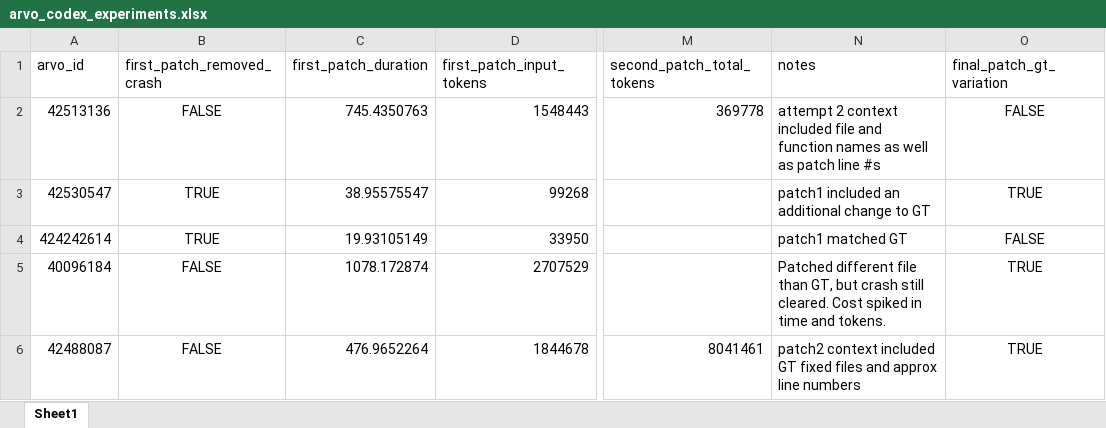
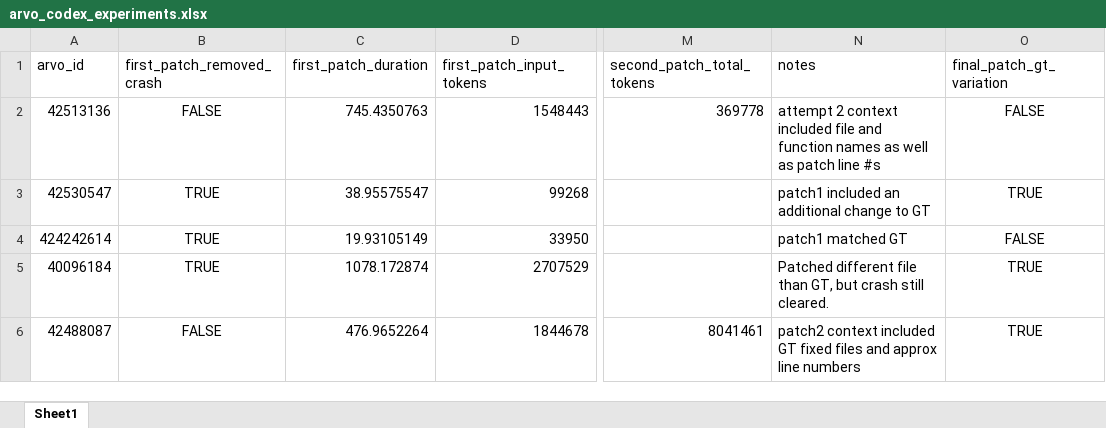
Before and after one commit to soldudo/ARVO-Codex-Logger, an Excel workbook: runs/arvo_codex_experiments.xlsx, sheet Sheet1, drawn as a sheet; only a part is shown, gaps mark what is left out; values as stored, in another font and other column widths than the file's, no borders; the diff names each change by its address in the sheet, - before the commit and + after, or states it on an @@ line.

Commit message:
corrected 40096184 to reflect fix cleared crash

```diff
--- a/runs/arvo_codex_experiments.xlsx (sheet Sheet1)
+++ b/runs/arvo_codex_experiments.xlsx (sheet Sheet1)
-B5 (first_patch_removed_crash): FALSE
+B5 (first_patch_removed_crash): TRUE
-N5 (notes): …still cleared. Cost spiked in time and tokens.
+N5 (notes): …still cleared.
```
